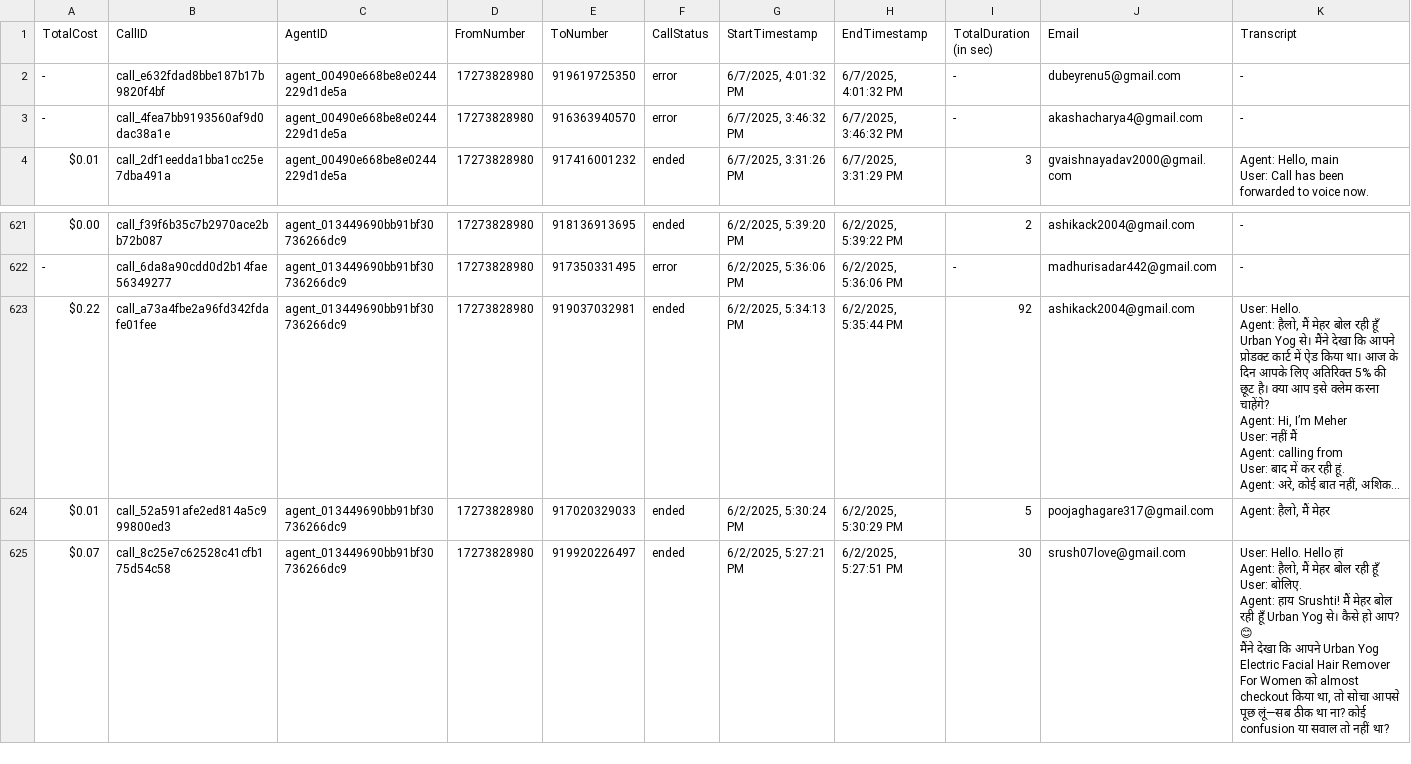
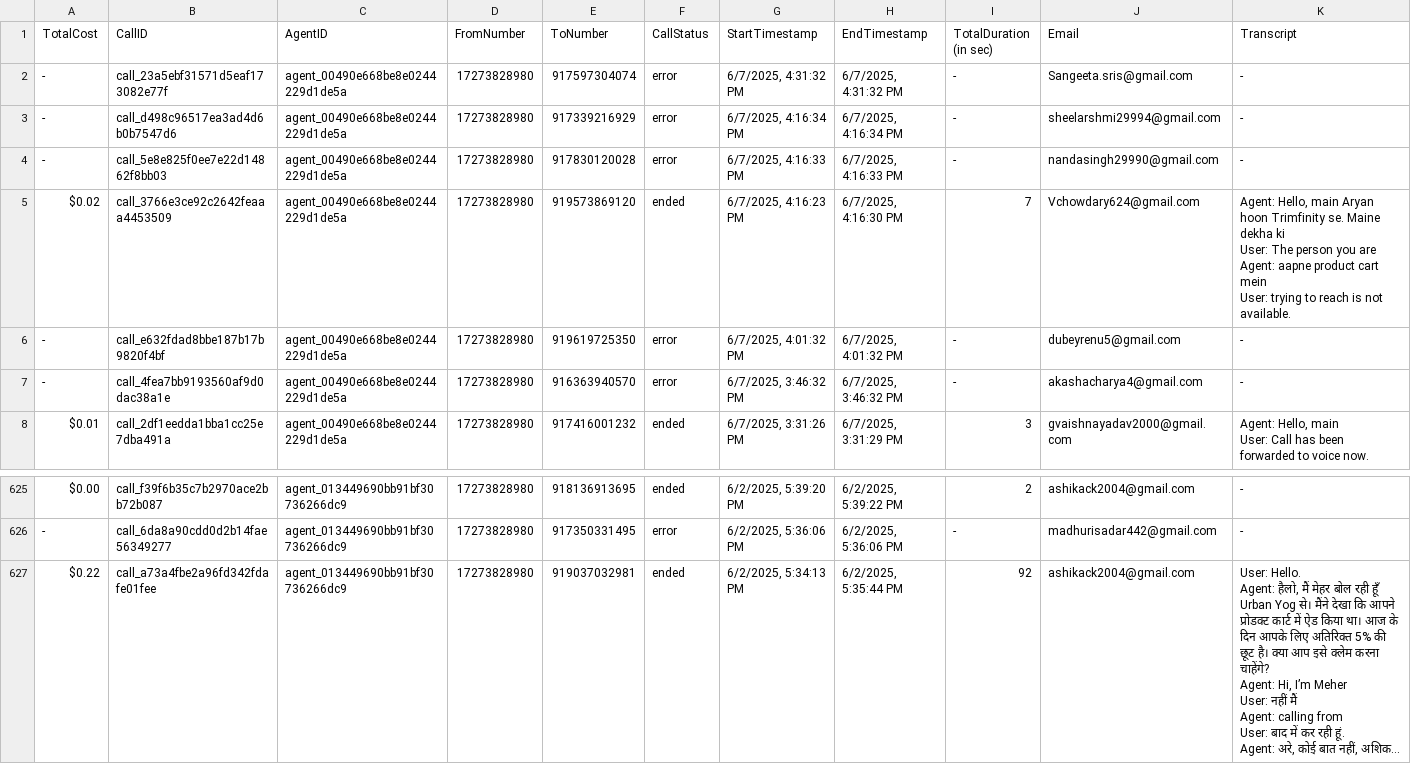
Before and after one commit to Urban-gabru-yog/Urban-Yog, a CSV file: data/call_data.csv, drawn as a sheet; only a part is shown, gaps mark what is left out; long unchanged cells end in …; removed rows and columns are numbered as before the commit, all else as after; rows hold the shown columns only; ↵ is a line break in a cell; the diff names each change by its address in the sheet, - before the commit and + after, or states it on an @@ line.

```diff
--- a/data/call_data.csv
+++ b/data/call_data.csv
+row 2: - | call_23a5ebf31571d5eaf173082e77f | agent_00490e668be8e0244229d1de5a | 17273828980 | 917597304074 | error | 6/7/2025, 4:31:32 PM | 6/7/2025, 4:31:32 PM | - | Sangeeta.sris@gmail.com | -
+row 3: - | call_d498c96517ea3ad4d6b0b7547d6 | agent_00490e668be8e0244229d1de5a | 17273828980 | 917339216929 | error | 6/7/2025, 4:16:34 PM | 6/7/2025, 4:16:34 PM | - | sheelarshmi29994@gmail.com | -
+row 4: - | call_5e8e825f0ee7e22d14862f8bb03 | agent_00490e668be8e0244229d1de5a | 17273828980 | 917830120028 | error | 6/7/2025, 4:16:33 PM | 6/7/2025, 4:16:33 PM | - | nandasingh29990@gmail.com | -
+row 5: $0.02 | call_3766e3ce92c2642feaaa4453509 | agent_00490e668be8e0244229d1de5a | 17273828980 | 919573869120 | ended | 6/7/2025, 4:16:23 PM | 6/7/2025, 4:16:30 PM | 7 | Vchowdary624@gmail.com | Agent: Hello, main Aryan hoon Trimfinity se. Maine dekha ki ↵ User: The person you are ↵ Agent: aapne product cart mein ↵ User: trying to reach is not available.
-row 624: $0.01 | call_52a591afe2ed814a5c999800ed3 | agent_013449690bb91bf30736266dc9 | 17273828980 | 917020329033 | ended | 6/2/2025, 5:30:24 PM | 6/2/2025, 5:30:29 PM | 5 | poojaghagare317@gmail.com | Agent: हैलो, मैं मेहर
-row 625: $0.07 | call_8c25e7c62528c41cfb175d54c58 | agent_013449690bb91bf30736266dc9 | 17273828980 | 919920226497 | ended | 6/2/2025, 5:27:21 PM | 6/2/2025, 5:27:51 PM | 30 | srush07love@gmail.com | User: Hello. Hello हां ↵ Agent: हैलो, मैं मेहर बोल रही हूँ ↵ User: बोलिए. ↵ Agent: हाय Srushti! मैं मेहर बोल रही हूँ Urban Yog से। कैसे हो आप? 😊 ↵ मैंने देखा कि आपने Urban Yog Electric Facial Hair Remover For Women को almost checkout किया था, तो सोचा आपसे पूछ लूं—सब ठीक था ना? कोई confusion या सवाल तो नहीं था?
```
Also changed, not shown: data/merged_data.csv, 1 other file.
